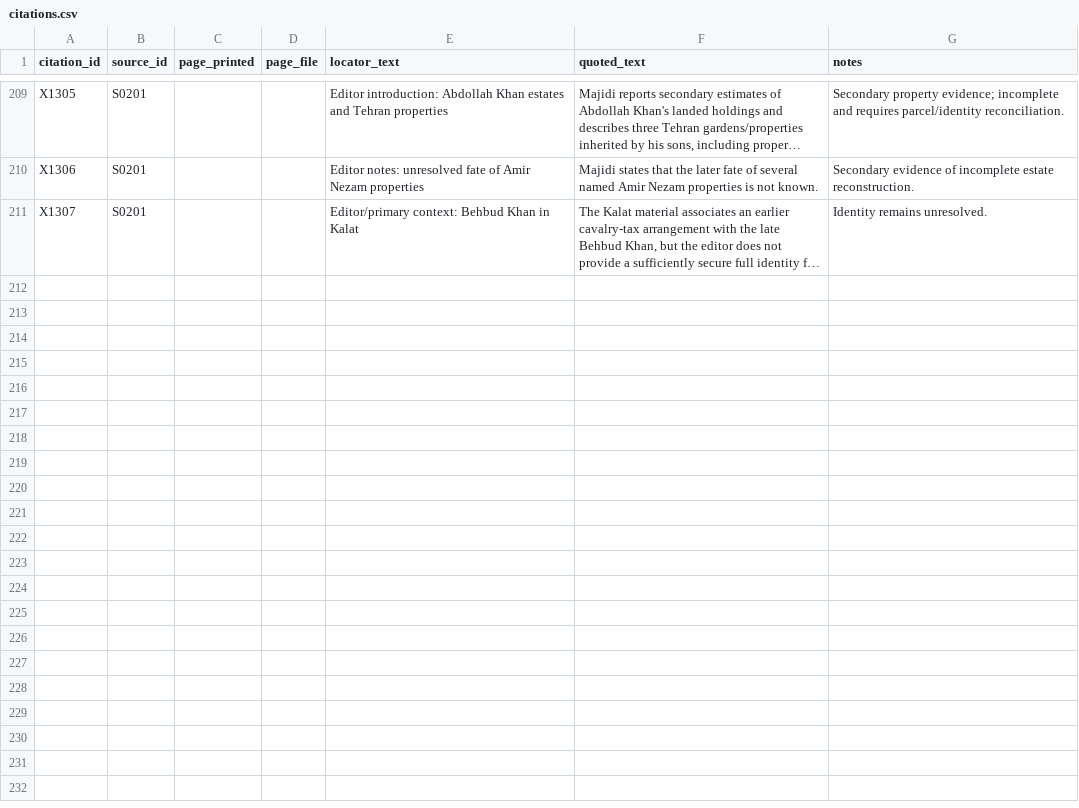
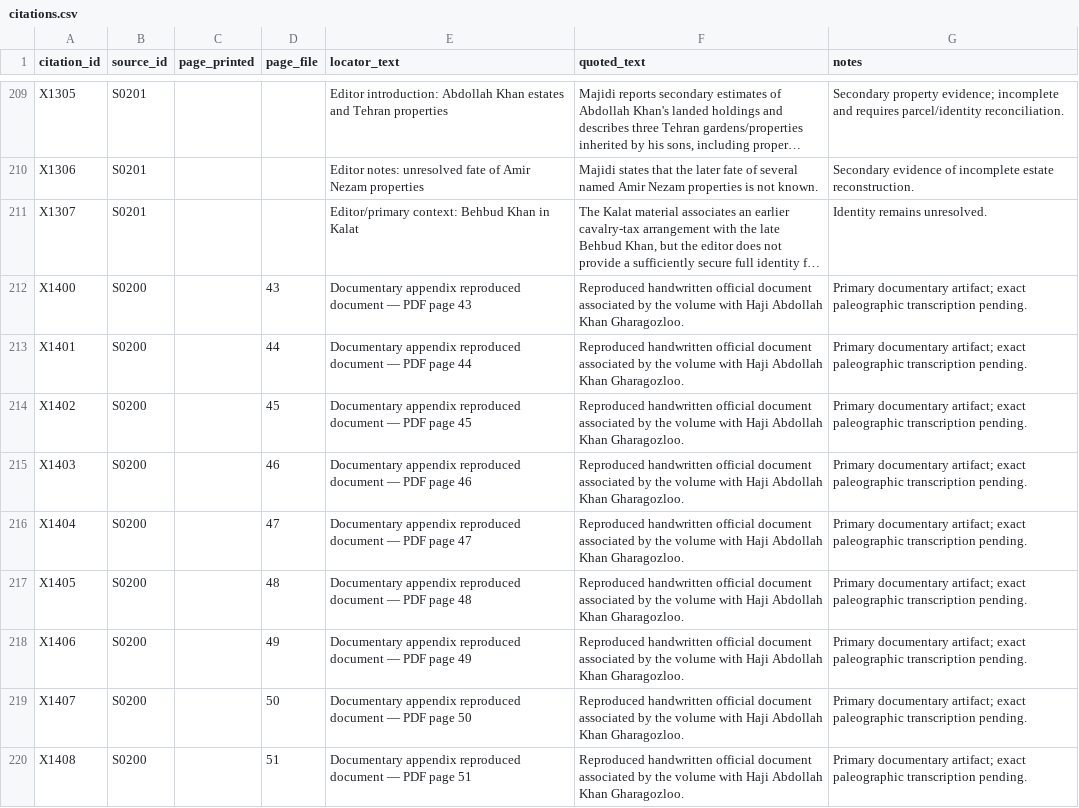
Before and after one commit to amirihoss-eng/Gharagozloo-Historical-Archive, a CSV file: Gharagozloo_Historical_Archive_v1_0_chapter3_complete/exports/citations.csv, drawn as a sheet; only a part is shown, gaps mark what is left out; long unchanged cells end in …; the diff names each change by its address in the sheet, - before the commit and + after, or states it on an @@ line.

```diff
--- a/Gharagozloo_Historical_Archive_v1_0_chapter3_complete/exports/citations.csv
+++ b/Gharagozloo_Historical_Archive_v1_0_chapter3_complete/exports/citations.csv
+row 212: X1400 | S0200 |  | 43 | Documentary appendix reproduced document — PDF page 43 | Reproduced handwritten official document associated by the volume with Haji Abdollah Khan Gharagozloo. | Primary documentary artifact; exact paleographic transcription pending.
+row 213: X1401 | S0200 |  | 44 | Documentary appendix reproduced document — PDF page 44 | Reproduced handwritten official document associated by the volume with Haji Abdollah Khan Gharagozloo. | Primary documentary artifact; exact paleographic transcription pending.
+row 214: X1402 | S0200 |  | 45 | Documentary appendix reproduced document — PDF page 45 | Reproduced handwritten official document associated by the volume with Haji Abdollah Khan Gharagozloo. | Primary documentary artifact; exact paleographic transcription pending.
+row 215: X1403 | S0200 |  | 46 | Documentary appendix reproduced document — PDF page 46 | Reproduced handwritten official document associated by the volume with Haji Abdollah Khan Gharagozloo. | Primary documentary artifact; exact paleographic transcription pending.
+row 216: X1404 | S0200 |  | 47 | Documentary appendix reproduced document — PDF page 47 | Reproduced handwritten official document associated by the volume with Haji Abdollah Khan Gharagozloo. | Primary documentary artifact; exact paleographic transcription pending.
+row 217: X1405 | S0200 |  | 48 | Documentary appendix reproduced document — PDF page 48 | Reproduced handwritten official document associated by the volume with Haji Abdollah Khan Gharagozloo. | Primary documentary artifact; exact paleographic transcription pending.
+row 218: X1406 | S0200 |  | 49 | Documentary appendix reproduced document — PDF page 49 | Reproduced handwritten official document associated by the volume with Haji Abdollah Khan Gharagozloo. | Primary documentary artifact; exact paleographic transcription pending.
+row 219: X1407 | S0200 |  | 50 | Documentary appendix reproduced document — PDF page 50 | Reproduced handwritten official document associated by the volume with Haji Abdollah Khan Gharagozloo. | Primary documentary artifact; exact paleographic transcription pending.
+row 220: X1408 | S0200 |  | 51 | Documentary appendix reproduced document — PDF page 51 | Reproduced handwritten official document associated by the volume with Haji Abdollah Khan Gharagozloo. | Primary documentary artifact; exact paleographic transcription pending.
```
Also changed, not shown: Gharagozloo_Historical_Archive_v1_0_chapter3_complete/exports/artifact_persons.csv, Gharagozloo_Historical_Archive_v1_0_chapter3_complete/exports/artifacts.csv, 11 other files.
